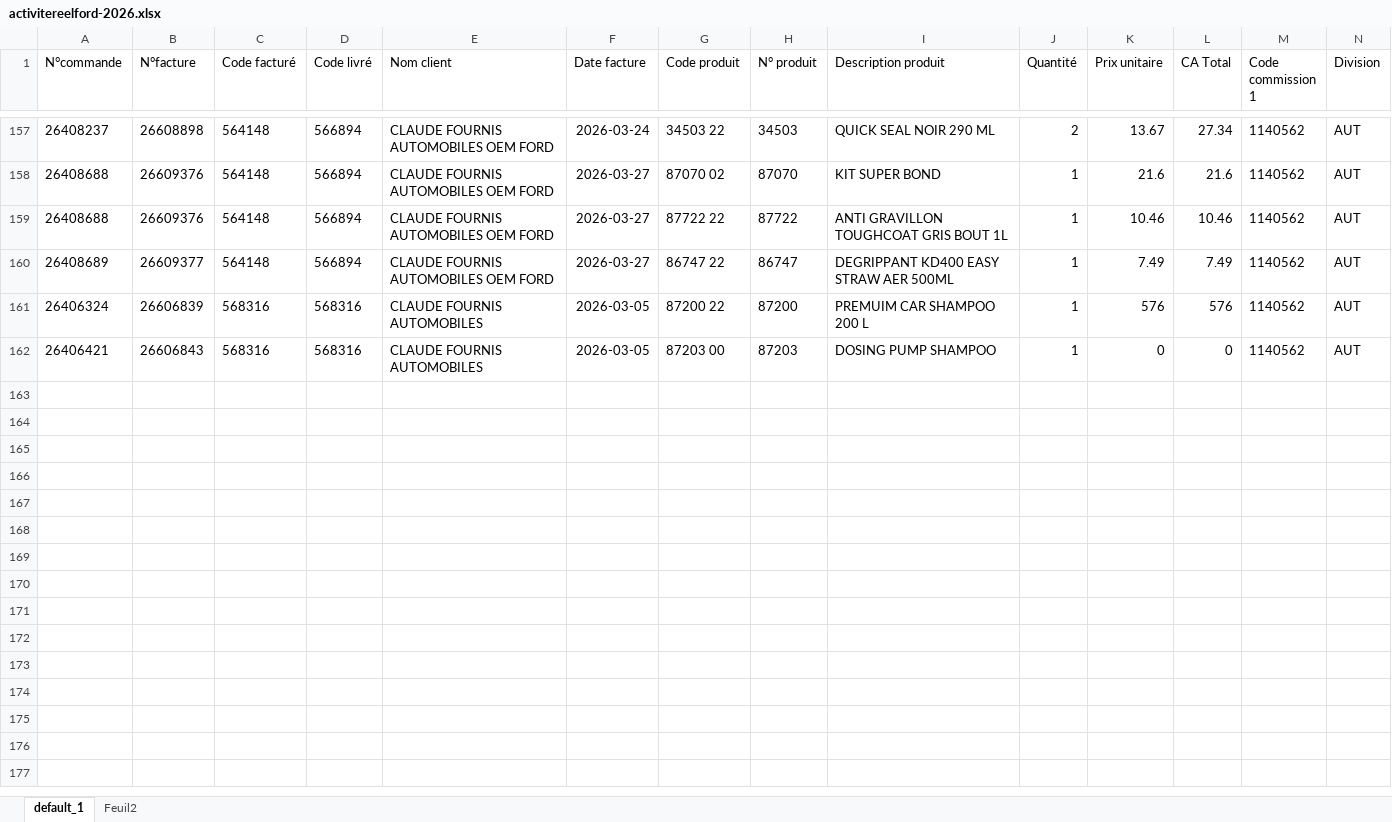
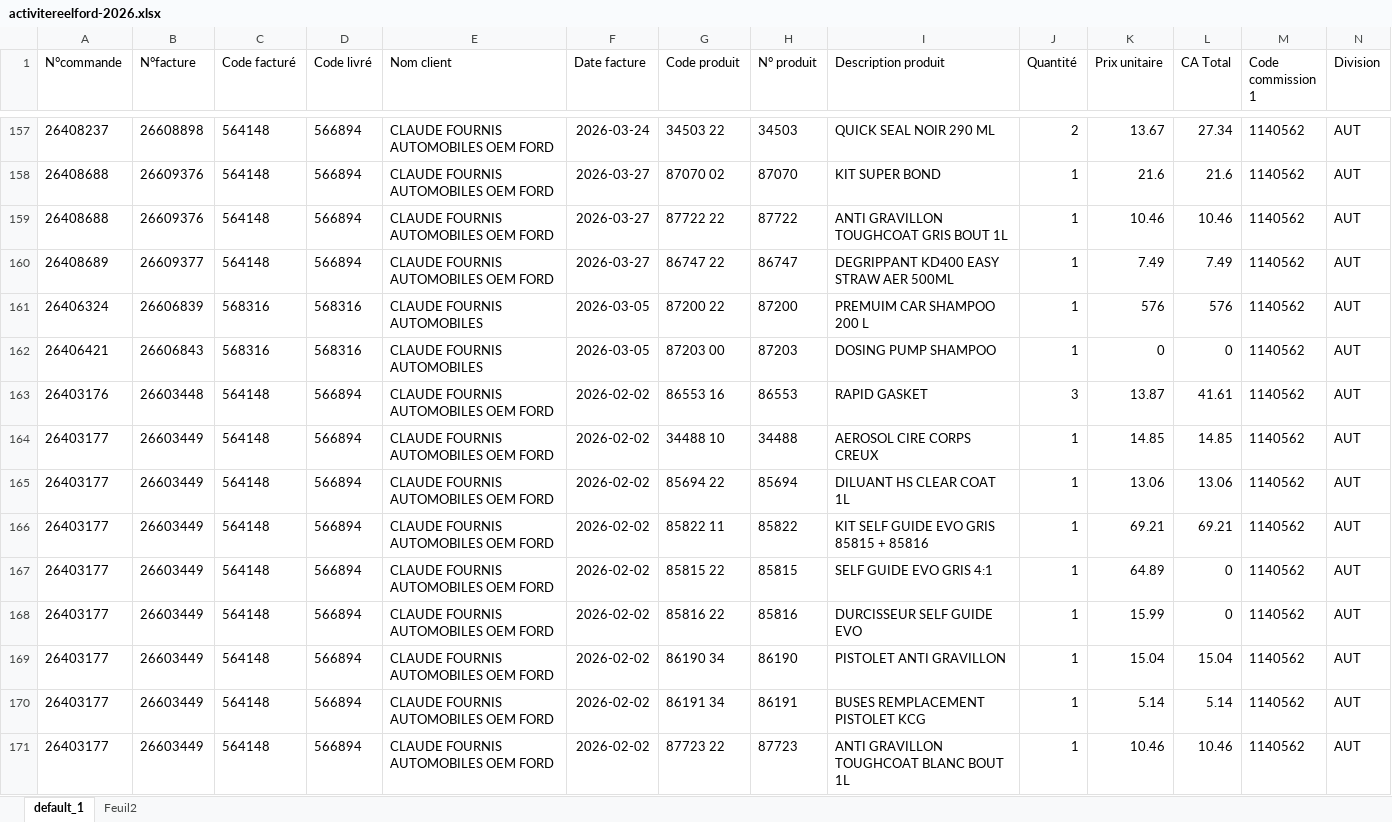
Before and after one commit to lgarciia/Portail-Commercial-KENT, an Excel workbook: activitereelford-2026.xlsx, sheet default_1, drawn as a sheet; only a part is shown, gaps mark what is left out; values as stored, in another font and other column widths than the file's, no borders; rows hold the shown columns only; the diff covers the shown part only; the diff names each change by its address in the sheet, - before the commit and + after, or states it on an @@ line.

Commit message:
Update portal data and pages

```diff
--- a/activitereelford-2026.xlsx (sheet default_1)
+++ b/activitereelford-2026.xlsx (sheet default_1)
+row 163: 26403176 | 26603448 | 564148 | 566894 | CLAUDE FOURNIS AUTOMOBILES OEM FORD | 2026-02-02 | 86553 16 | 86553 | RAPID GASKET | 3 | 13.87 | 41.61 | 1140562 | AUT
+row 164: 26403177 | 26603449 | 564148 | 566894 | CLAUDE FOURNIS AUTOMOBILES OEM FORD | 2026-02-02 | 34488 10 | 34488 | AEROSOL CIRE CORPS CREUX | 1 | 14.85 | 14.85 | 1140562 | AUT
+row 165: 26403177 | 26603449 | 564148 | 566894 | CLAUDE FOURNIS AUTOMOBILES OEM FORD | 2026-02-02 | 85694 22 | 85694 | DILUANT HS CLEAR COAT 1L | 1 | 13.06 | 13.06 | 1140562 | AUT
+row 166: 26403177 | 26603449 | 564148 | 566894 | CLAUDE FOURNIS AUTOMOBILES OEM FORD | 2026-02-02 | 85822 11 | 85822 | KIT SELF GUIDE EVO GRIS 85815 + 85816 | 1 | 69.21 | 69.21 | 1140562 | AUT
+row 167: 26403177 | 26603449 | 564148 | 566894 | CLAUDE FOURNIS AUTOMOBILES OEM FORD | 2026-02-02 | 85815 22 | 85815 | SELF GUIDE EVO GRIS 4:1 | 1 | 64.89 | 0 | 1140562 | AUT
+row 168: 26403177 | 26603449 | 564148 | 566894 | CLAUDE FOURNIS AUTOMOBILES OEM FORD | 2026-02-02 | 85816 22 | 85816 | DURCISSEUR SELF GUIDE EVO | 1 | 15.99 | 0 | 1140562 | AUT
+row 169: 26403177 | 26603449 | 564148 | 566894 | CLAUDE FOURNIS AUTOMOBILES OEM FORD | 2026-02-02 | 86190 34 | 86190 | PISTOLET ANTI GRAVILLON | 1 | 15.04 | 15.04 | 1140562 | AUT
+row 170: 26403177 | 26603449 | 564148 | 566894 | CLAUDE FOURNIS AUTOMOBILES OEM FORD | 2026-02-02 | 86191 34 | 86191 | BUSES REMPLACEMENT PISTOLET KCG | 1 | 5.14 | 5.14 | 1140562 | AUT
+row 171: 26403177 | 26603449 | 564148 | 566894 | CLAUDE FOURNIS AUTOMOBILES OEM FORD | 2026-02-02 | 87723 22 | 87723 | ANTI GRAVILLON TOUGHCOAT BLANC BOUT 1L | 1 | 10.46 | 10.46 | 1140562 | AUT
```
Also changed, not shown: 48 added rows elsewhere in this sheet, activitereeldirect-2026.xlsx.
